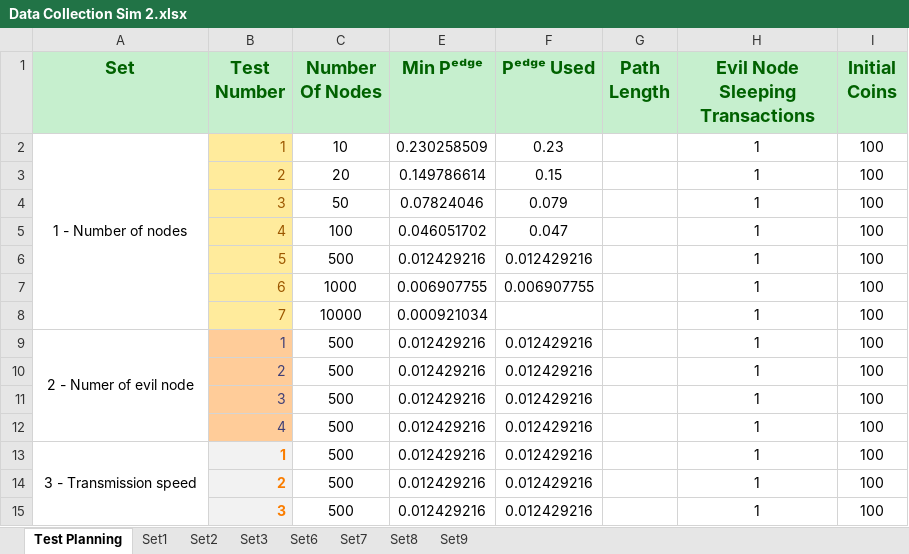
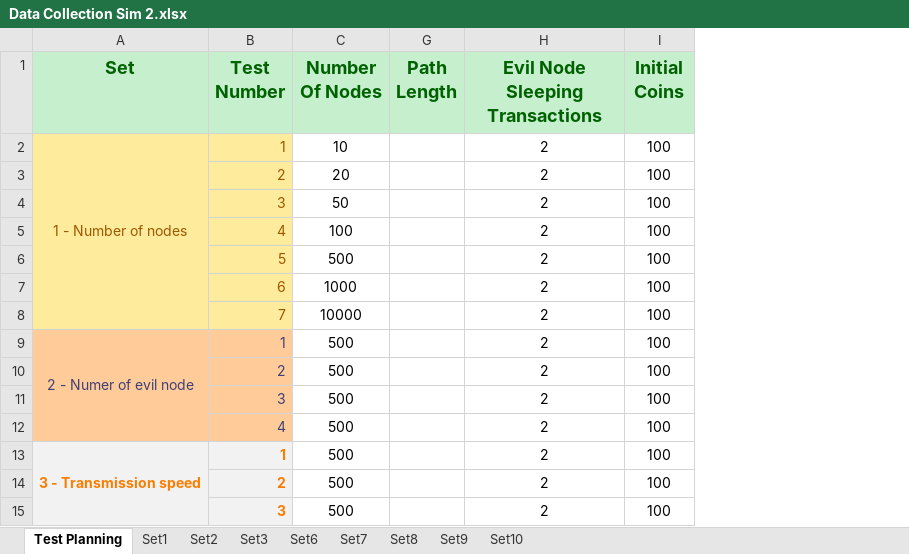
Before and after one commit to Tribler/trustchain-simulator, an Excel workbook: Data Collections/Data Collection Sim 2.xlsx, sheet Test Planning, drawn as a sheet; only a part is shown; values as stored, in another font and other column widths than the file's, no borders; removed rows and columns are numbered as before the commit, all else as after; the diff covers the shown part only; the diff names each change by its address in the sheet, - before the commit and + after, or states it on an @@ line.

```diff
--- a/Data Collections/Data Collection Sim 2.xlsx (sheet Test Planning)
+++ b/Data Collections/Data Collection Sim 2.xlsx (sheet Test Planning)
+sheet tab: Set10
@@ column E (Min Pᵉᵈᵍᵉ) hidden, rows 2-15: 0.230258509 | 0.149786614 | 0.07824046 | 0.046051702 | 0.012429216 | 0.006907755 | 0.000921034 | 0.012429216 | 0.012429216 | 0.012429216 | 0.012429216 | 0.012429216 | 0.012429216 | 0.012429216 @@
@@ column F (Pᵉᵈᵍᵉ Used) hidden, rows 2-15: 0.23 | 0.15 | 0.079 | 0.047 | 0.012429216 | 0.006907755 |  | 0.012429216 | 0.012429216 | 0.012429216 | 0.012429216 | 0.012429216 | 0.012429216 | 0.012429216 @@
-A2:A8 fill: none
+A2:A8 fill: #FFEB9C
-A2 text colour: black
+A2 text colour: #9C5700
-H2:H15 (Evil Node Sleeping Transactions): 1
+H2:H15 (Evil Node Sleeping Transactions): 2
-A9:A12 fill: none
+A9:A12 fill: #FFCC99
-A9 text colour: black
+A9 text colour: #3F3F76
-A13:A15 fill: none
+A13:A15 fill: #F2F2F2
@@ A13 bold: off → on, text colour: black → #FA7D00 @@
```
Also changed, not shown: 4 added rows, 21 edited cells and cell formats elsewhere in this sheet, sheet Set2, sheet Set7, sheet Set3, sheet Set8, sheet Set6, sheet Set9, hidden cells, charts or pictures.
